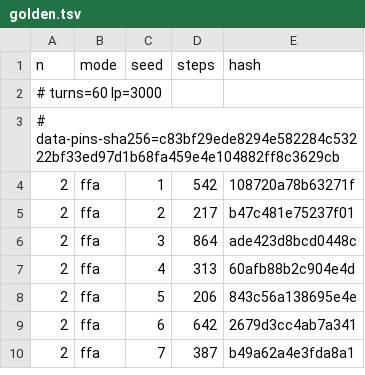
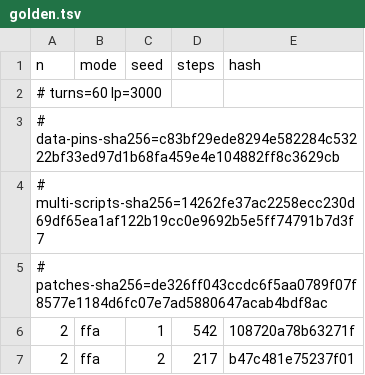
Before and after one commit to DuelingDomain/yugioh-bot, a TSV file: packages/duel-server/scripts/native/golden.tsv, drawn as a sheet; only a part is shown; the shorter side is filled out with more unchanged rows; the diff names each change by its address in the sheet, - before the commit and + after, or states it on an @@ line.

```diff
--- a/packages/duel-server/scripts/native/golden.tsv
+++ b/packages/duel-server/scripts/native/golden.tsv
+row 4: # multi-scripts-sha256=14262fe37ac2258ecc230d69df65ea1af122b19cc0e9692b5e5ff74791b7d3f7
+row 5: # patches-sha256=de326ff043ccdc6f5aa0789f07f8577e1184d6fc07e7ad5880647acab4bdf8ac
```
Also changed, not shown: 4 other files.
